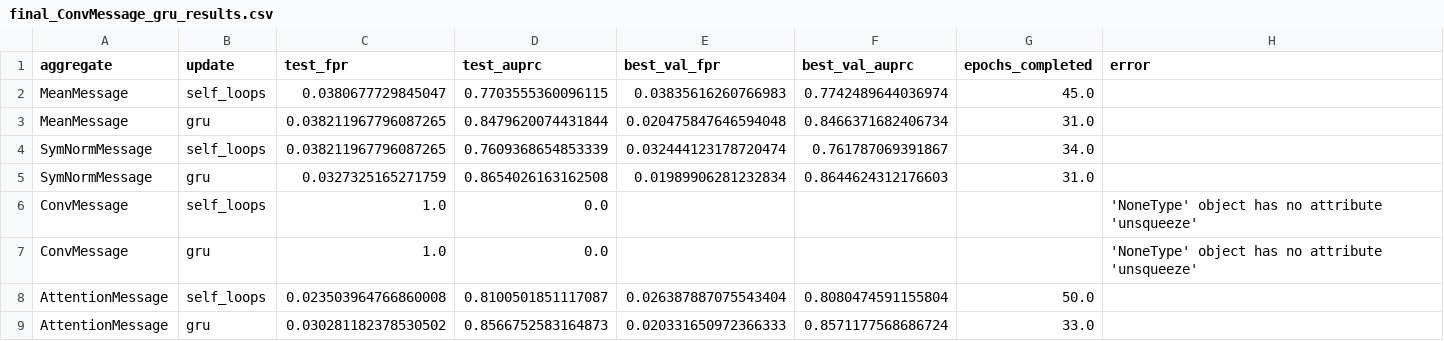
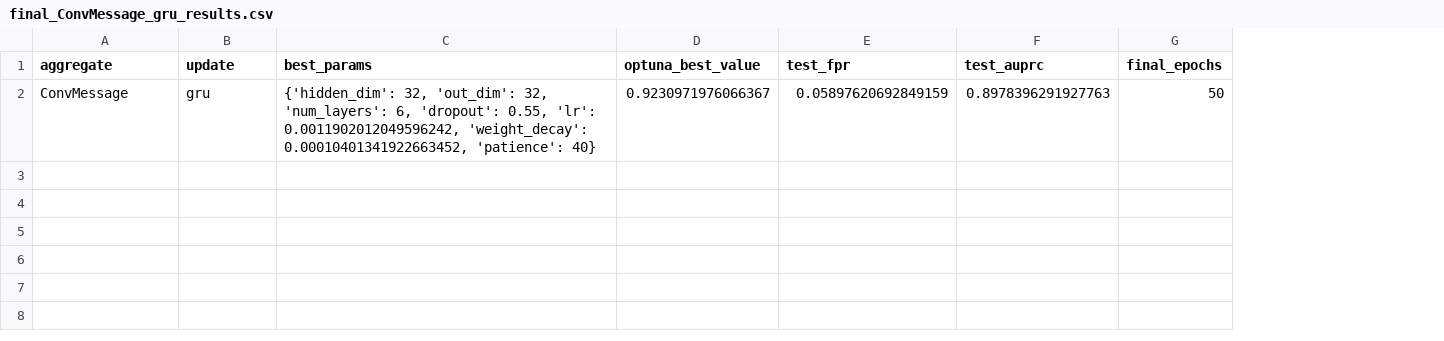
Before and after one commit to arrs1k/IPS, a CSV file: bitcoin_results/MLP_decoder/final_ConvMessage_gru_results.csv, drawn as a sheet; removed rows and columns are numbered as before the commit, all else as after; the diff names each change by its address in the sheet, - before the commit and + after, or states it on an @@ line.

Commit message:
ConvMessage results btc

```diff
--- a/bitcoin_results/MLP_decoder/final_ConvMessage_gru_results.csv
+++ b/bitcoin_results/MLP_decoder/final_ConvMessage_gru_results.csv
+column C (best_params), row 2: {'hidden_dim': 32, 'out_dim': 32, 'num_layers': 6, 'dropout': 0.55, 'lr': 0.0011902012049596242, 'weight_decay': 0.00010401341922663452, 'patience': 40}
+column D (optuna_best_value), row 2: 0.9230971976066367
-column E (best_val_fpr), empty
-column F (best_val_auprc), empty
-column G (epochs_completed), empty
-column H (error), row 7: 'NoneType' object has no attribute 'unsqueeze'
+column G (final_epochs), row 2: 50
-row 2: MeanMessage | self_loops | 0.0380677729845047 | 0.7703555360096115 | 0.03835616260766983 | 0.7742489644036974 | 45.0
-row 3: MeanMessage | gru | 0.038211967796087265 | 0.8479620074431844 | 0.020475847646594048 | 0.8466371682406734 | 31.0
-row 4: SymNormMessage | self_loops | 0.038211967796087265 | 0.7609368654853339 | 0.032444123178720474 | 0.761787069391867 | 34.0
-row 5: SymNormMessage | gru | 0.0327325165271759 | 0.8654026163162508 | 0.01989906281232834 | 0.8644624312176603 | 31.0
-row 6: ConvMessage | self_loops | 1.0 | 0.0 |  |  |  | 'NoneType' object has no attribute 'unsqueeze'
-E2 (test_fpr): 1.0
+E2 (test_fpr): 0.05897620692849159
-F2 (test_auprc): 0.0
+F2 (test_auprc): 0.8978396291927763
-row 8: AttentionMessage | self_loops | 0.023503964766860008 | 0.8100501851117087 | 0.026387887075543404 | 0.8080474591155804 | 50.0
-row 9: AttentionMessage | gru | 0.030281182378530502 | 0.8566752583164873 | 0.020331650972366333 | 0.8571177568686724 | 33.0
```
Also changed, not shown: bitcoin_results/MLP_decoder/final_ConvMessage_self_loops_results.csv.
